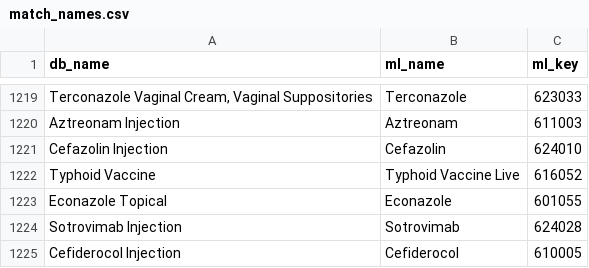
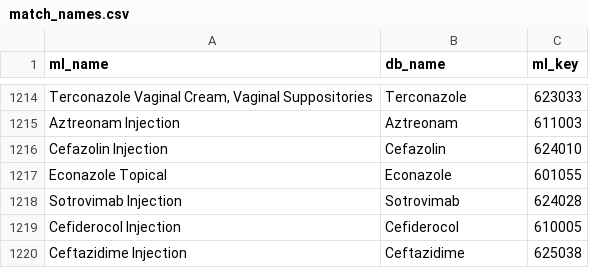
Before and after one commit to dilnipath/side_effect_prediction_model, a CSV file: datasets/match_names.csv, drawn as a sheet; only a part is shown, gaps mark what is left out; the shorter side is filled out with more unchanged rows; the diff covers the shown part only.

```diff
--- a/datasets/match_names.csv
+++ b/datasets/match_names.csv
@@ -1 +1 @@
-db_name,ml_name,ml_key
+ml_name,db_name,ml_key
@@ -1221,3 +1216,2 @@ Aztreonam Injection,Aztreonam,611003
 Cefazolin Injection,Cefazolin,624010
-Typhoid Vaccine,Typhoid Vaccine Live,616052
 Econazole Topical,Econazole,601055
```
Also changed, not shown: 5 removed rows elsewhere in this file, 6 other files.
